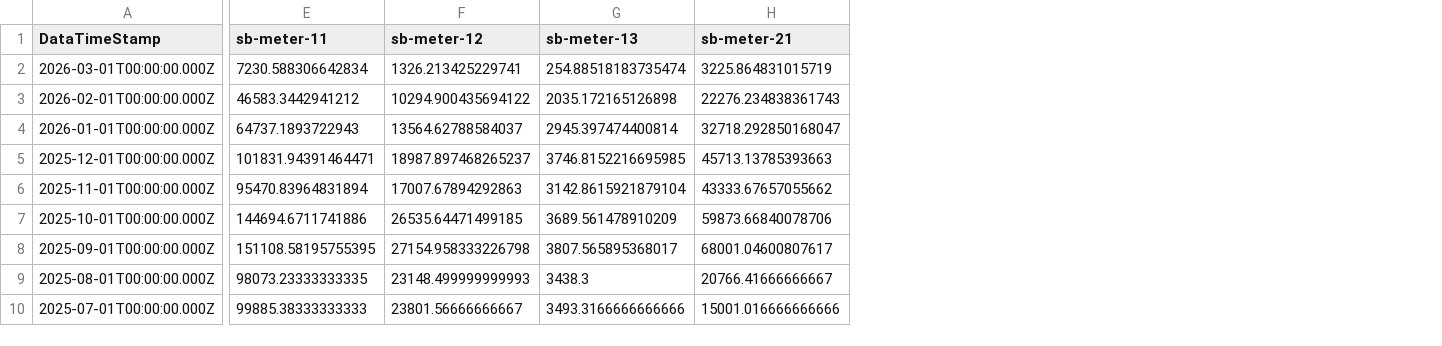
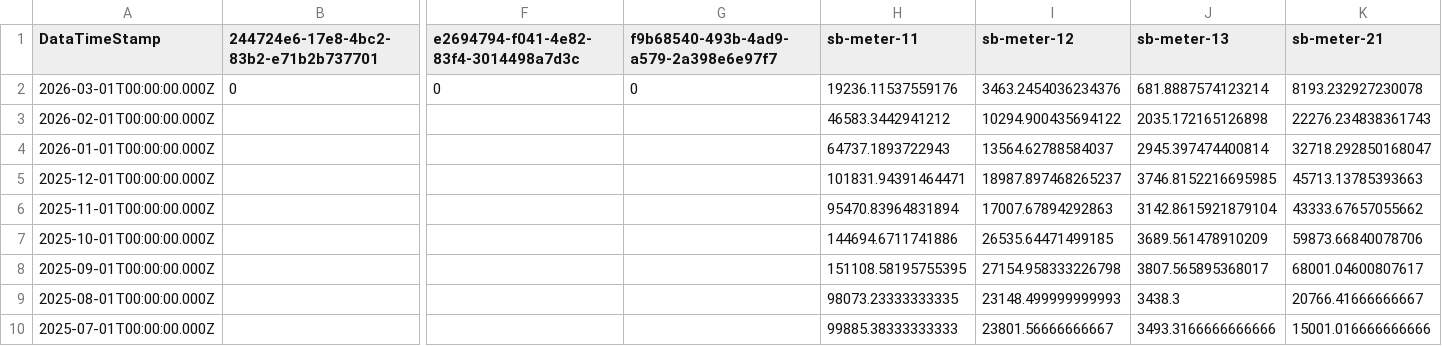
Before and after one commit to homesin/pwr, a CSV file: output.csv, drawn as a sheet; only a part is shown, gaps mark what is left out; addresses are those after the commit; the diff covers the shown part only; the diff names each change by its address in the sheet, - before the commit and + after, or states it on an @@ line.

Commit message:
202603060200

```diff
--- a/output.csv
+++ b/output.csv
+column B, rows 1-2: 244724e6-17e8-4bc2-83b2-e71b2b737701 | 0
+column F, rows 1-2: e2694794-f041-4e82-83f4-3014498a7d3c | 0
+column G, rows 1-2: f9b68540-493b-4ad9-a579-2a398e6e97f7 | 0
-H2 (sb-meter-11): 7230.588306642834
+H2 (sb-meter-11): 19236.11537559176
-I2 (sb-meter-12): 1326.213425229741
+I2 (sb-meter-12): 3463.2454036234376
-J2 (sb-meter-13): 254.88518183735474
+J2 (sb-meter-13): 681.8887574123214
-K2 (sb-meter-21): 3225.864831015719
+K2 (sb-meter-21): 8193.232927230078
```
Also changed, not shown: 81 edited cells elsewhere in this file.
